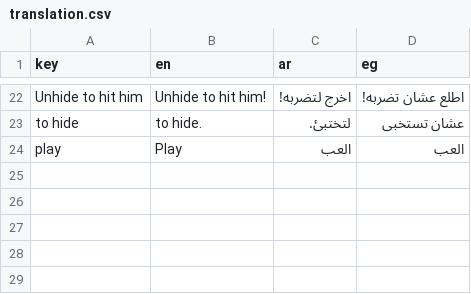
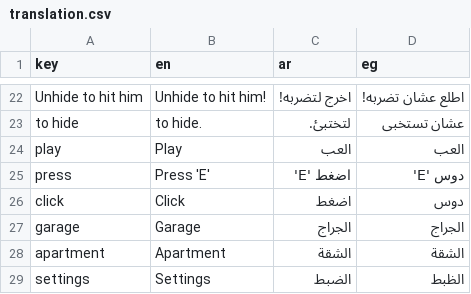
Before and after one commit to NileKnight1/the-elevator, a CSV file: translation.csv, drawn as a sheet; only a part is shown, gaps mark what is left out; the diff names each change by its address in the sheet, - before the commit and + after, or states it on an @@ line.

Commit message:
completed translation stuff and main menu

```diff
--- a/translation.csv
+++ b/translation.csv
+row 25: press | Press 'E' | اضغط 'E' | دوس 'E'
+row 26: click | Click | اضغط | دوس
+row 27: garage | Garage | الجراج | الجراج
+row 28: apartment | Apartment | الشقة | الشقة
+row 29: settings | Settings | الضبط | الظبط
```
Also changed, not shown: 14 other files.
